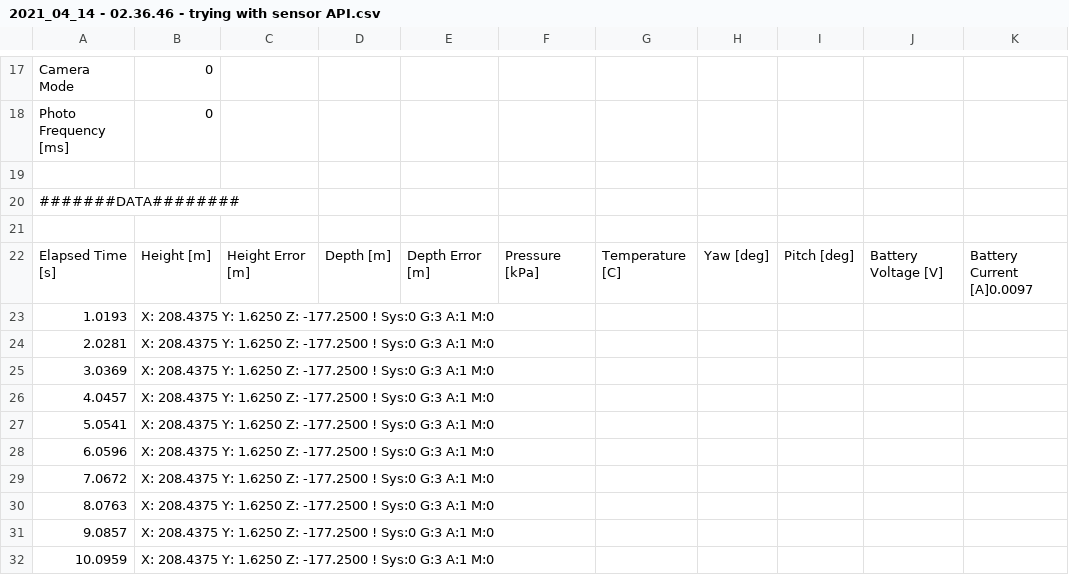
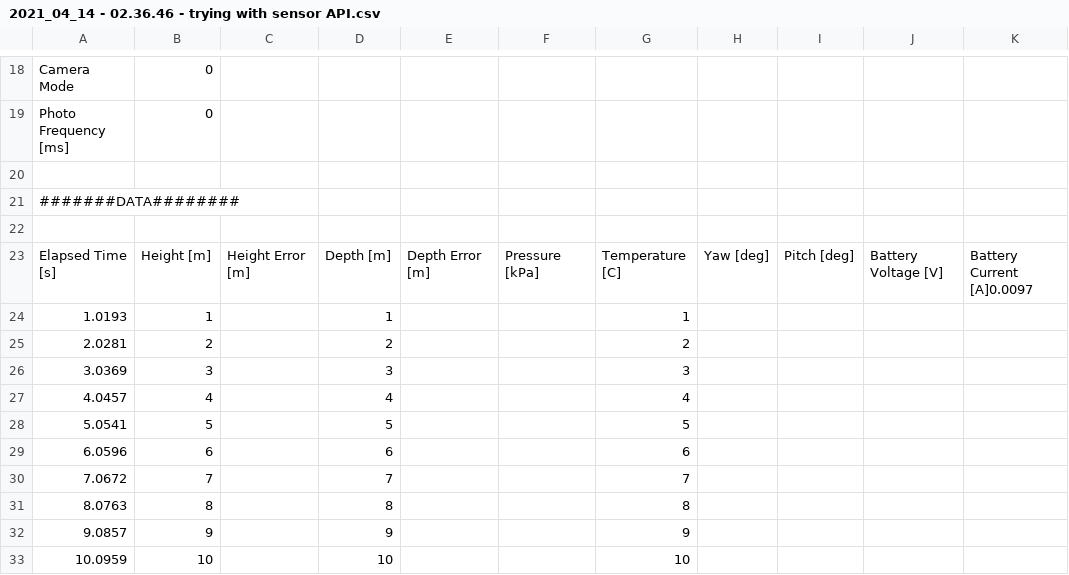
Before and after one commit to BlueFish-MECH400/BlueFish, a CSV file: Sandbox/GUI/2021_04_14 - 02.36.46 - trying with sensor API.csv, drawn as a sheet; only a part is shown, gaps mark what is left out; addresses are those after the commit; the diff covers the shown part only; the diff names each change by its address in the sheet, - before the commit and + after, or states it on an @@ line.

```diff
--- a/Sandbox/GUI/2021_04_14 - 02.36.46 - trying with sensor API.csv
+++ b/Sandbox/GUI/2021_04_14 - 02.36.46 - trying with sensor API.csv
-B24: X: 208.4375 Y: 1.6250 Z: -177.2500 ! Sys:0 G:3 A:1 M:0
+B24: 1
-D24: (empty)
+D24: 1
-G24: (empty)
+G24: 1
-B25: X: 208.4375 Y: 1.6250 Z: -177.2500 ! Sys:0 G:3 A:1 M:0
+B25: 2
-D25: (empty)
+D25: 2
-G25: (empty)
+G25: 2
-B26: X: 208.4375 Y: 1.6250 Z: -177.2500 ! Sys:0 G:3 A:1 M:0
+B26: 3
-D26: (empty)
+D26: 3
-G26: (empty)
+G26: 3
-B27: X: 208.4375 Y: 1.6250 Z: -177.2500 ! Sys:0 G:3 A:1 M:0
+B27: 4
-D27: (empty)
+D27: 4
-G27: (empty)
+G27: 4
-B28: X: 208.4375 Y: 1.6250 Z: -177.2500 ! Sys:0 G:3 A:1 M:0
+B28: 5
-D28: (empty)
+D28: 5
-G28: (empty)
+G28: 5
-B29: X: 208.4375 Y: 1.6250 Z: -177.2500 ! Sys:0 G:3 A:1 M:0
+B29: 6
-D29: (empty)
+D29: 6
-G29: (empty)
+G29: 6
-B30: X: 208.4375 Y: 1.6250 Z: -177.2500 ! Sys:0 G:3 A:1 M:0
+B30: 7
-D30: (empty)
+D30: 7
-G30: (empty)
+G30: 7
-B31: X: 208.4375 Y: 1.6250 Z: -177.2500 ! Sys:0 G:3 A:1 M:0
+B31: 8
-D31: (empty)
+D31: 8
-G31: (empty)
+G31: 8
-B32: X: 208.4375 Y: 1.6250 Z: -177.2500 ! Sys:0 G:3 A:1 M:0
+B32: 9
-D32: (empty)
+D32: 9
-G32: (empty)
+G32: 9
-B33: X: 208.4375 Y: 1.6250 Z: -177.2500 ! Sys:0 G:3 A:1 M:0
+B33: 10
-D33: (empty)
+D33: 10
-G33: (empty)
+G33: 10
```
Also changed, not shown: 1 added row and 16 edited cells elsewhere in this file, 3 other files.
